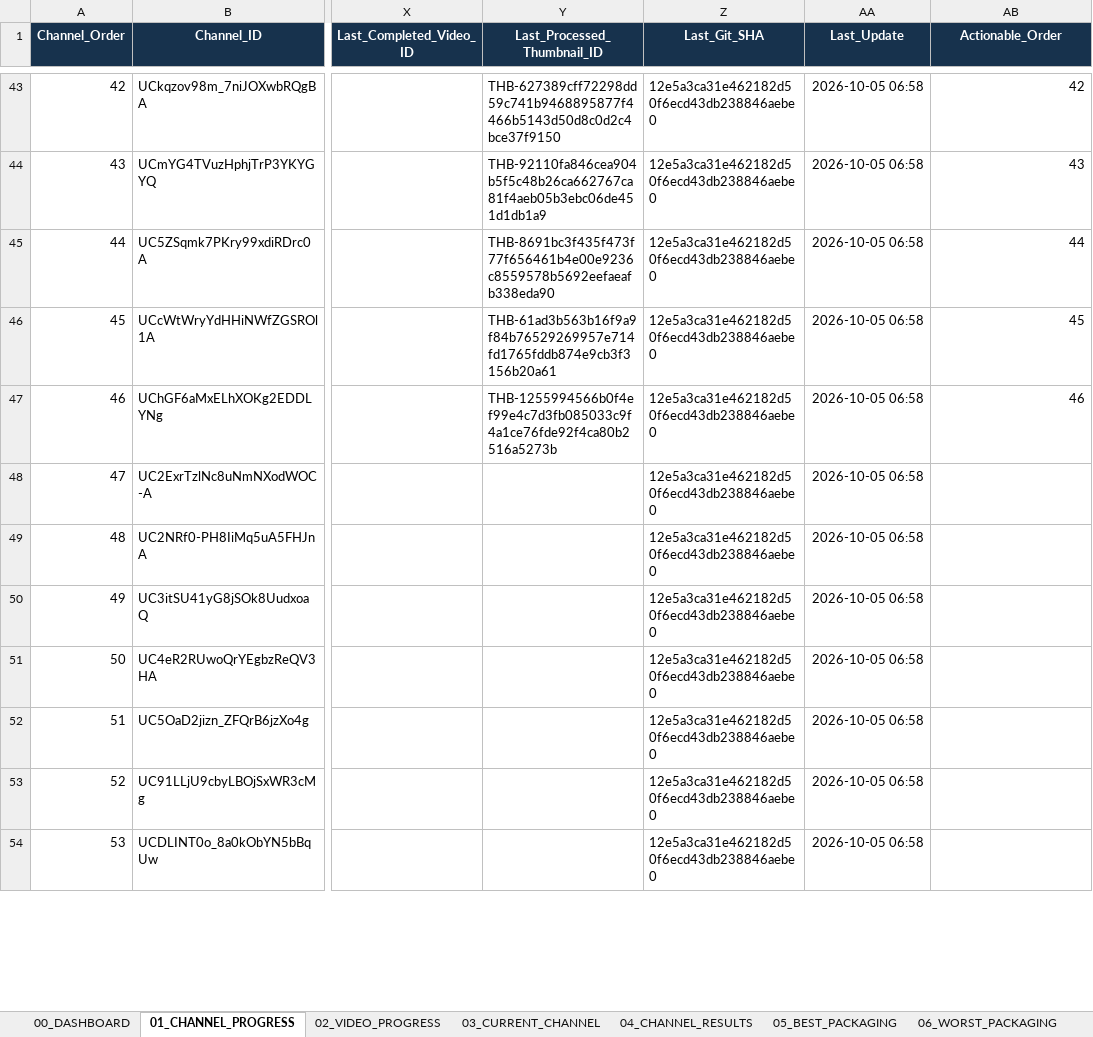
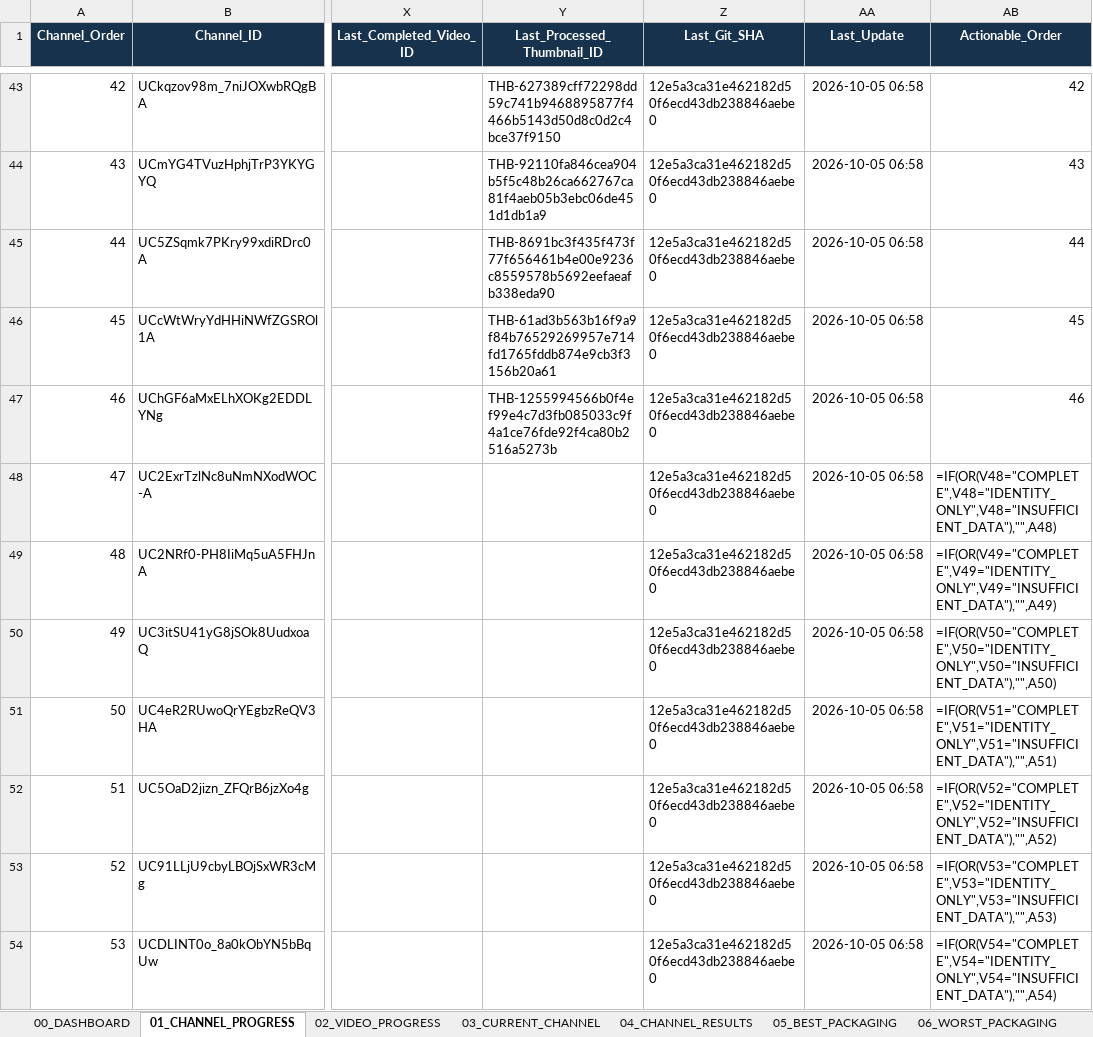
Before and after one commit to ghilmanITM360/youtube-intelligence-os, an Excel workbook: docs/research/thumbnail-forensics-2026-10-02/PACKAGING-PROGRESS.xlsx, sheet 01_CHANNEL_PROGRESS, drawn as a sheet; only a part is shown, gaps mark what is left out; values as stored, in another font and other column widths than the file's, no borders; formulas without a stored value are shown as written; conditional formats and table styles not drawn; the diff covers the shown part only; the diff names each change by its address in the sheet, - before the commit and + after, or states it on an @@ line.

```diff
--- a/docs/research/thumbnail-forensics-2026-10-02/PACKAGING-PROGRESS.xlsx (sheet 01_CHANNEL_PROGRESS)
+++ b/docs/research/thumbnail-forensics-2026-10-02/PACKAGING-PROGRESS.xlsx (sheet 01_CHANNEL_PROGRESS)
-AB48 (Actionable_Order): (empty)
+AB48 (Actionable_Order): =IF(OR(V48="COMPLETE",V48="IDENTITY_ONLY",V48="INSUFFICIENT_DATA"),"",A48)
-AB49 (Actionable_Order): (empty)
+AB49 (Actionable_Order): =IF(OR(V49="COMPLETE",V49="IDENTITY_ONLY",V49="INSUFFICIENT_DATA"),"",A49)
-AB50 (Actionable_Order): (empty)
+AB50 (Actionable_Order): =IF(OR(V50="COMPLETE",V50="IDENTITY_ONLY",V50="INSUFFICIENT_DATA"),"",A50)
-AB51 (Actionable_Order): (empty)
+AB51 (Actionable_Order): =IF(OR(V51="COMPLETE",V51="IDENTITY_ONLY",V51="INSUFFICIENT_DATA"),"",A51)
-AB52 (Actionable_Order): (empty)
+AB52 (Actionable_Order): =IF(OR(V52="COMPLETE",V52="IDENTITY_ONLY",V52="INSUFFICIENT_DATA"),"",A52)
-AB53 (Actionable_Order): (empty)
+AB53 (Actionable_Order): =IF(OR(V53="COMPLETE",V53="IDENTITY_ONLY",V53="INSUFFICIENT_DATA"),"",A53)
-AB54 (Actionable_Order): (empty)
+AB54 (Actionable_Order): =IF(OR(V54="COMPLETE",V54="IDENTITY_ONLY",V54="INSUFFICIENT_DATA"),"",A54)
```
Also changed, not shown: 26 edited cells elsewhere in this sheet, sheet 03_CURRENT_CHANNEL, sheet 02_VIDEO_PROGRESS, sheet 09_GIT_CHECKPOINTS, sheet 08_QA_PROGRESS, sheet 00_DASHBOARD, 9 other files.
